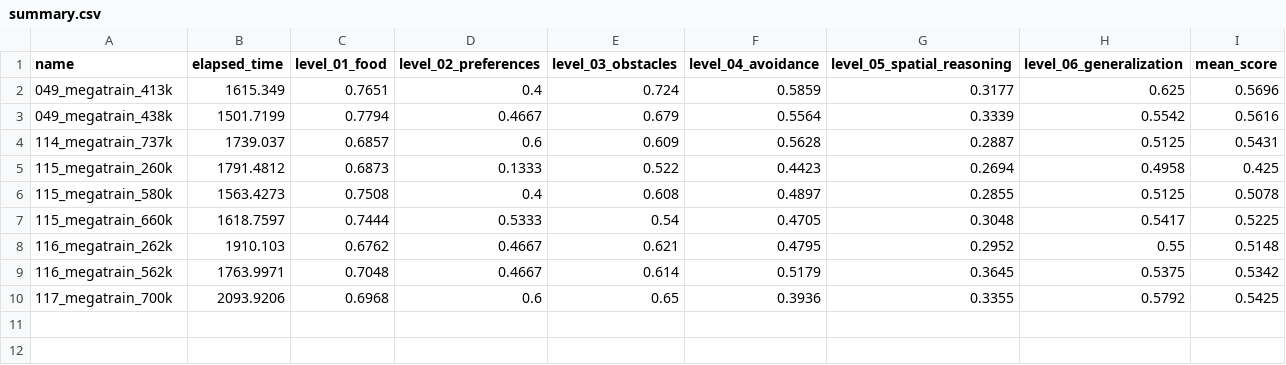
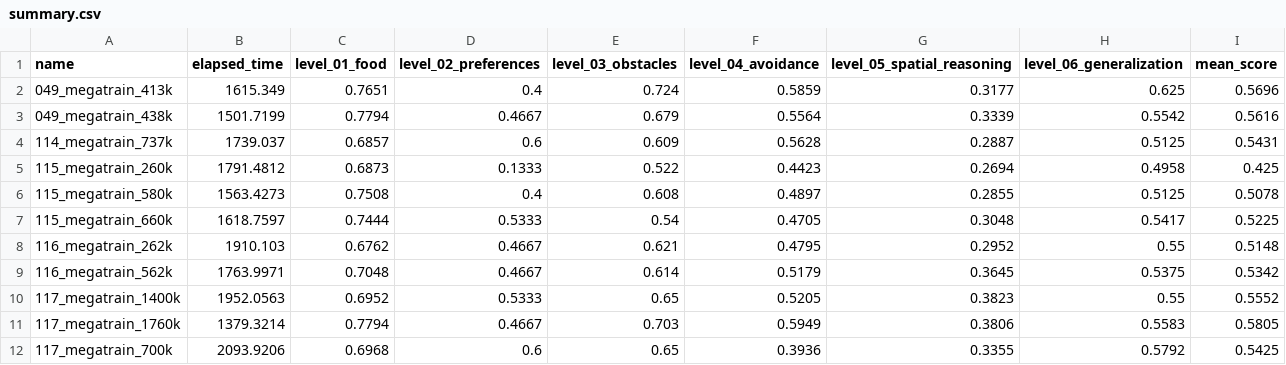
Before and after one commit to ironbar/orangutan, a CSV file: scripts/test_submission/summary.csv, drawn as a sheet.

```diff
--- a/scripts/test_submission/summary.csv
+++ b/scripts/test_submission/summary.csv
@@ -9,2 +9,4 @@ name,elapsed_time,level_01_food,level_02_preferences,level_03_obstacles,level_04
 116_megatrain_562k,1763.9971,0.7048,0.4667,0.614,0.5179,0.3645,0.5375,0.5342
+117_megatrain_1400k,1952.0563,0.6952,0.5333,0.65,0.5205,0.3823,0.55,0.5552
+117_megatrain_1760k,1379.3214,0.7794,0.4667,0.703,0.5949,0.3806,0.5583,0.5805
 117_megatrain_700k,2093.9206,0.6968,0.6,0.65,0.3936,0.3355,0.5792,0.5425
```
Also changed, not shown: 3 other files.
